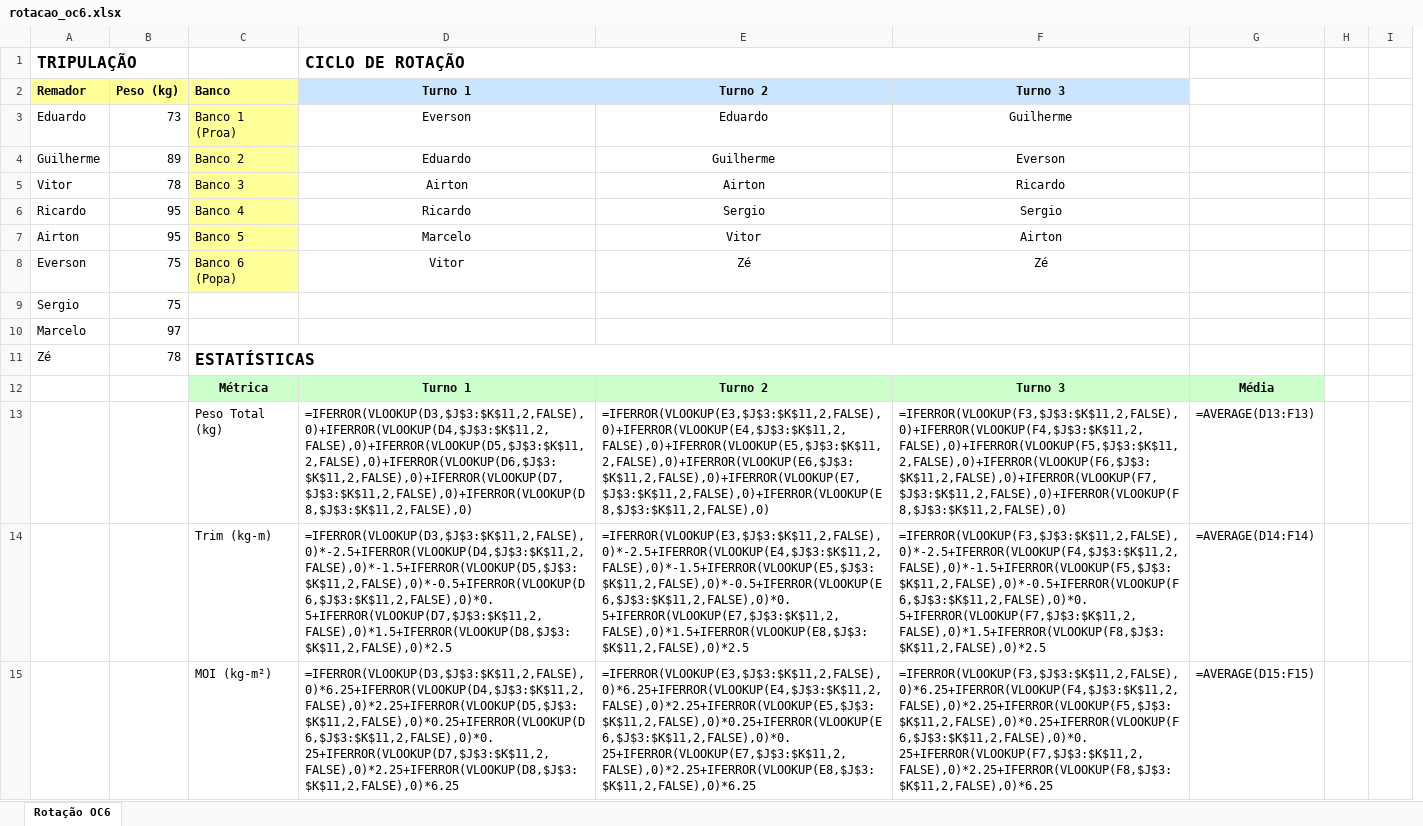
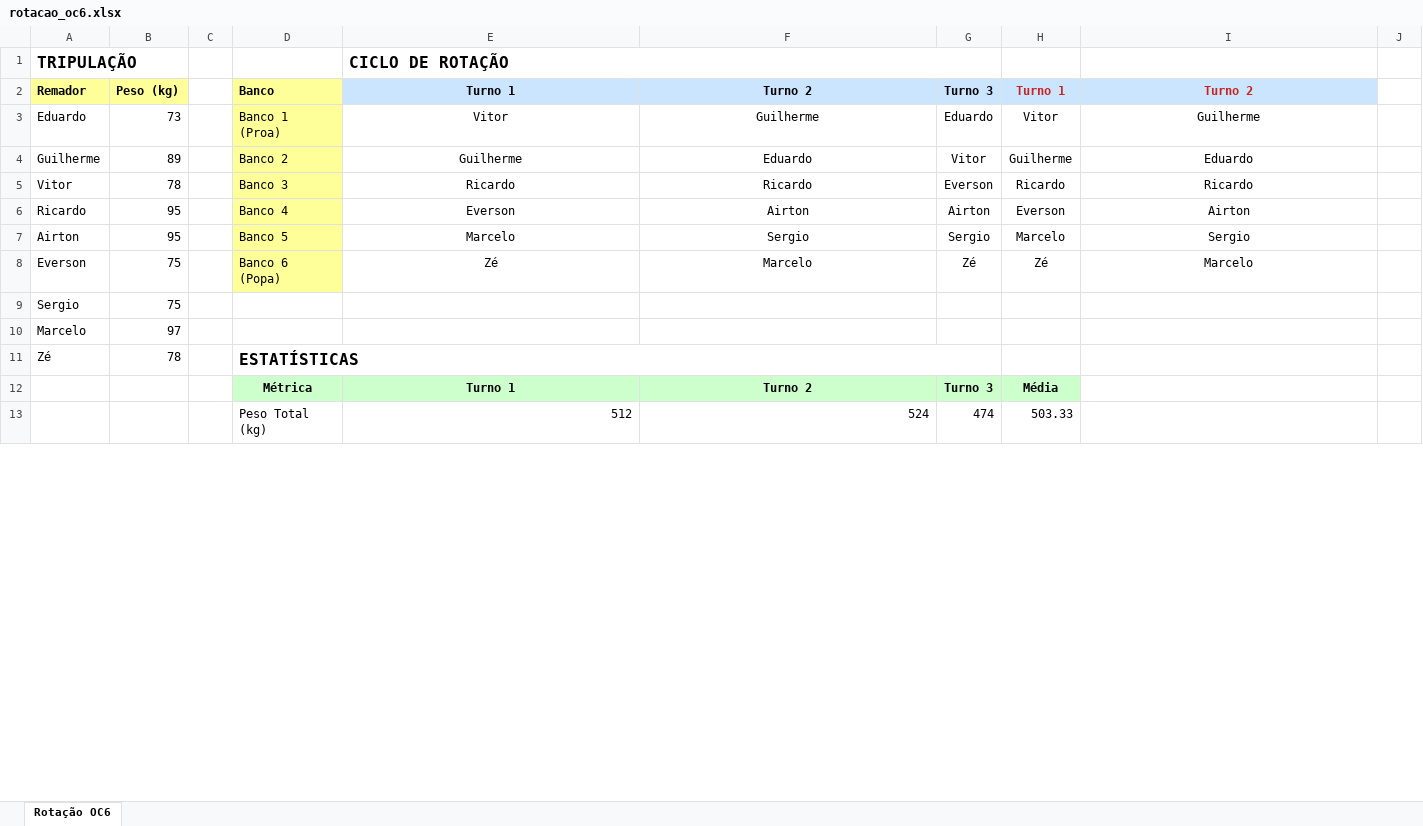
Before and after one commit to leoniedu/outrigger, an Excel workbook: python/rotacao_oc6.xlsx, sheet Rotação OC6, drawn as a sheet; only a part is shown; values as stored, in another font and other column widths than the file's, no borders; formulas without a stored value are shown as written; removed rows and columns are numbered as before the commit, all else as after; the diff covers the shown part only; the diff names each change by its address in the sheet, - before the commit and + after, or states it on an @@ line.

```diff
--- a/python/rotacao_oc6.xlsx (sheet Rotação OC6)
+++ b/python/rotacao_oc6.xlsx (sheet Rotação OC6)
+column C, empty
+column G, rows 2-12: Turno 3 | Eduardo | Vitor | Everson | Airton | Sergio | Zé |  |  |  | Turno 3
+column H, rows 2-12: Turno 1 | Vitor | Guilherme | Ricardo | Everson | Marcelo | Zé |  |  |  | Média
-column G, row 12: Média
-column I, empty
-D1:F1 merged
+E1:G1 merged
-I2: Turno 3
+I2: Turno 2
-I2 text colour: black
+I2 text colour: #C9211E
-E3: Everson
+E3: Vitor
-F3: Eduardo
+F3: Guilherme
-E4: Eduardo
+E4: Guilherme
-F4: Guilherme
+F4: Eduardo
-I4: Everson
+I4: Eduardo
-E5: Airton
+E5: Ricardo
-F5: Airton
+F5: Ricardo
-E6: Ricardo
+E6: Everson
-F6: Sergio
+F6: Airton
-I6: Sergio
+I6: Airton
-F7: Vitor
+F7: Sergio
-I7: Airton
+I7: Sergio
-E8: Vitor
+E8: Zé
-F8: Zé
+F8: Marcelo
-I8: Zé
+I8: Marcelo
-C11:F11 merged
+D11:G11 merged
-I12: Turno 3
+I12: (empty)
-I12 fill: #CCFFCC
+I12 fill: none
-row 13:  |  | Peso Total (kg) | =IFERROR(VLOOKUP(D3,$J$3:$K$11,2,FALSE),0)+IFERROR(VLOOKUP(D4,$J$3:$K$11,2,FALSE),0)+IFERROR(VLOOKUP(D5,$J$3:$K$11,2,FALSE),0)+IFERROR(VLOOKUP(D6,$J$3:$K$11,2,FALSE),0)+IFERROR(VLOOKUP(D7,$J$3:$K$11,2,FALSE),0)+IFERROR(VLOOKUP(D8,$J$3:$K$11,2,FALSE),0) | =IFERROR(VLOOKUP(E3,$J$3:$K$11,2,FALSE),0)+IFERROR(VLOOKUP(E4,$J$3:$K$11,2,FALSE),0)+IFERROR(VLOOKUP(E5,$J$3:$K$11,2,FALSE),0)+IFERROR(VLOOKUP(E6,$J$3:$K$11,2,FALSE),0)+IFERROR(VLOOKUP(E7,$J$3:$K$11,2,FALSE),0)+IFERROR(VLOOKUP(E8,$J$3:$K$11,2,FALSE),0) | =IFERROR(VLOOKUP(F3,$J$3:$K$11,2,FALSE),0)+IFERROR(VLOOKUP(F4,$J$3:$K$11,2,FALSE),0)+IFERROR(VLOOKUP(F5,$J$3:$K$11,2,FALSE),0)+IFERROR(VLOOKUP(F6,$J$3:$K$11,2,FALSE),0)+IFERROR(VLOOKUP(F7,$J$3:$K$11,2,FALSE),0)+IFERROR(VLOOKUP(F8,$J$3:$K$11,2,FALSE),0) | =AVERAGE(D13:F13)
-row 14:  |  | Trim (kg-m) | =IFERROR(VLOOKUP(D3,$J$3:$K$11,2,FALSE),0)*-2.5+IFERROR(VLOOKUP(D4,$J$3:$K$11,2,FALSE),0)*-1.5+IFERROR(VLOOKUP(D5,$J$3:$K$11,2,FALSE),0)*-0.5+IFERROR(VLOOKUP(D6,$J$3:$K$11,2,FALSE),0)*0.5+IFERROR(VLOOKUP(D7,$J$3:$K$11,2,FALSE),0)*1.5+IFERROR(VLOOKUP(D8,$J$3:$K$11,2,FALSE),0)*2.5 | =IFERROR(VLOOKUP(E3,$J$3:$K$11,2,FALSE),0)*-2.5+IFERROR(VLOOKUP(E4,$J$3:$K$11,2,FALSE),0)*-1.5+IFERROR(VLOOKUP(E5,$J$3:$K$11,2,FALSE),0)*-0.5+IFERROR(VLOOKUP(E6,$J$3:$K$11,2,FALSE),0)*0.5+IFERROR(VLOOKUP(E7,$J$3:$K$11,2,FALSE),0)*1.5+IFERROR(VLOOKUP(E8,$J$3:$K$11,2,FALSE),0)*2.5 | =IFERROR(VLOOKUP(F3,$J$3:$K$11,2,FALSE),0)*-2.5+IFERROR(VLOOKUP(F4,$J$3:$K$11,2,FALSE),0)*-1.5+IFERROR(VLOOKUP(F5,$J$3:$K$11,2,FALSE),0)*-0.5+IFERROR(VLOOKUP(F6,$J$3:$K$11,2,FALSE),0)*0.5+IFERROR(VLOOKUP(F7,$J$3:$K$11,2,FALSE),0)*1.5+IFERROR(VLOOKUP(F8,$J$3:$K$11,2,FALSE),0)*2.5 | =AVERAGE(D14:F14)
-row 15:  |  | MOI (kg-m²) | =IFERROR(VLOOKUP(D3,$J$3:$K$11,2,FALSE),0)*6.25+IFERROR(VLOOKUP(D4,$J$3:$K$11,2,FALSE),0)*2.25+IFERROR(VLOOKUP(D5,$J$3:$K$11,2,FALSE),0)*0.25+IFERROR(VLOOKUP(D6,$J$3:$K$11,2,FALSE),0)*0.25+IFERROR(VLOOKUP(D7,$J$3:$K$11,2,FALSE),0)*2.25+IFERROR(VLOOKUP(D8,$J$3:$K$11,2,FALSE),0)*6.25 | =IFERROR(VLOOKUP(E3,$J$3:$K$11,2,FALSE),0)*6.25+IFERROR(VLOOKUP(E4,$J$3:$K$11,2,FALSE),0)*2.25+IFERROR(VLOOKUP(E5,$J$3:$K$11,2,FALSE),0)*0.25+IFERROR(VLOOKUP(E6,$J$3:$K$11,2,FALSE),0)*0.25+IFERROR(VLOOKUP(E7,$J$3:$K$11,2,FALSE),0)*2.25+IFERROR(VLOOKUP(E8,$J$3:$K$11,2,FALSE),0)*6.25 | =IFERROR(VLOOKUP(F3,$J$3:$K$11,2,FALSE),0)*6.25+IFERROR(VLOOKUP(F4,$J$3:$K$11,2,FALSE),0)*2.25+IFERROR(VLOOKUP(F5,$J$3:$K$11,2,FALSE),0)*0.25+IFERROR(VLOOKUP(F6,$J$3:$K$11,2,FALSE),0)*0.25+IFERROR(VLOOKUP(F7,$J$3:$K$11,2,FALSE),0)*2.25+IFERROR(VLOOKUP(F8,$J$3:$K$11,2,FALSE),0)*6.25 | =AVERAGE(D15:F15)
+row 13:  |  |  | Peso Total (kg) | 512 | 524 | 474 | 503.33
```
Also changed, not shown: 2 added rows elsewhere in this sheet, formulas that keep their value, 6 other files.
